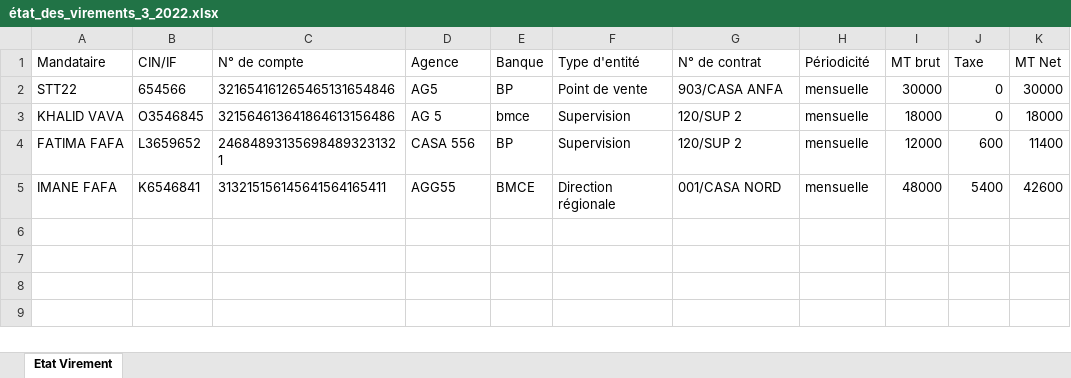
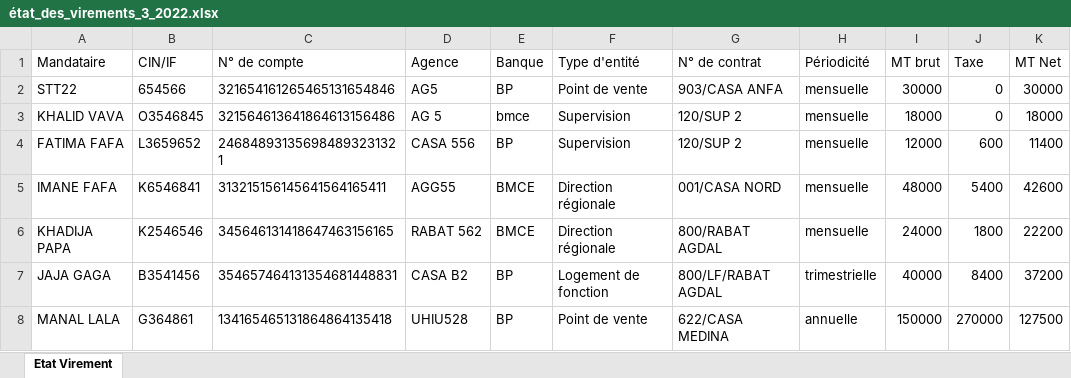
Before and after one commit to anasmasti/loyer-back, an Excel workbook: download/generated situation/état_des_virements_xlsx/état_des_virements_3_2022.xlsx, sheet Etat Virement, drawn as a sheet; values as stored, in another font and other column widths than the file's, no borders; the diff names each change by its address in the sheet, - before the commit and + after, or states it on an @@ line.

```diff
--- a/download/generated situation/état_des_virements_xlsx/état_des_virements_3_2022.xlsx (sheet Etat Virement)
+++ b/download/generated situation/état_des_virements_xlsx/état_des_virements_3_2022.xlsx (sheet Etat Virement)
+row 6: KHADIJA PAPA | K2546546 | 345646131418647463156165 | RABAT 562 | BMCE | Direction régionale | 800/RABAT AGDAL | mensuelle | 24000 | 1800 | 22200
+row 7: JAJA GAGA | B3541456 | 354657464131354681448831 | CASA B2 | BP | Logement de fonction | 800/LF/RABAT AGDAL | trimestrielle | 40000 | 8400 | 37200
+row 8: MANAL LALA | G364861 | 134165465131864864135418 | UHIU528 | BP | Point de vente | 622/CASA MEDINA | annuelle | 150000 | 270000 | 127500
```
Also changed, not shown: download/generated situation/état_des_taxes_xlsx/état_des_taxes_3_2022.xlsx, 47 other files.
